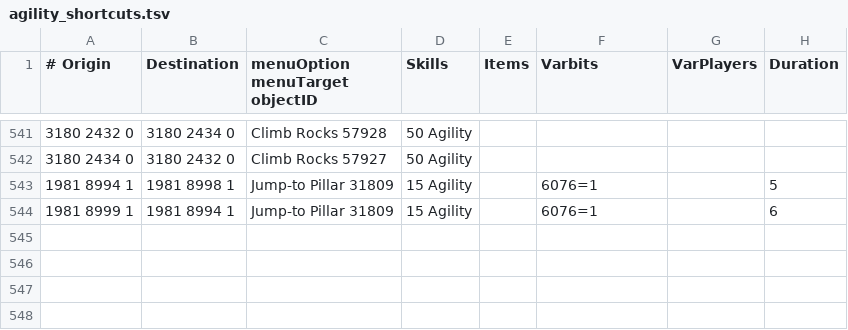
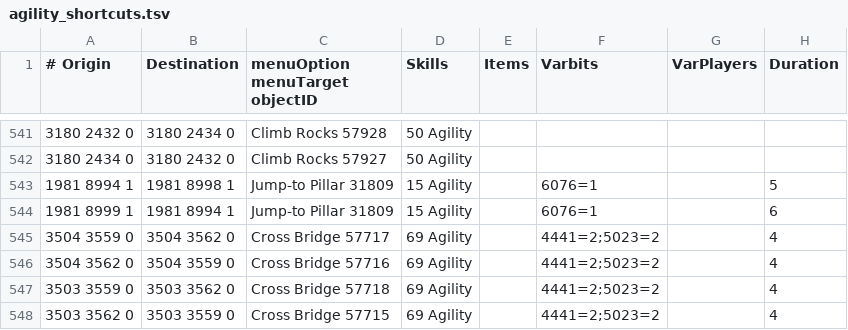
Before and after one commit to wvanderp/shortest-path, a TSV file: src/main/resources/transports/agility_shortcuts.tsv, drawn as a sheet; only a part is shown, gaps mark what is left out.

Commit message:
Add multiple transports (#391)
* Add Kathy Corkat Boat

Add the boat run by Kathy Corkat that goes from Pisc to West of Gnome Stronghold

* Update Kathy Corkat boat duration

Update the boat duration for Kathy Corkat to 10 ticks

* Add Buildable Mausoleum Bridge

Add the buildable bridge west of Fenkenstrains Castle that goes to the Mausoleum

* Modify Kathy Corkat's boat transportation

Modify Kathy Corkat's boat transportation to account for payments being made directly from the bank

```diff
--- a/src/main/resources/transports/agility_shortcuts.tsv
+++ b/src/main/resources/transports/agility_shortcuts.tsv
@@ -544 +544,5 @@
 1981 8999 1	1981 8994 1	Jump-to Pillar 31809	15 Agility		6076=1		6
+3504 3559 0	3504 3562 0	Cross Bridge 57717	69 Agility		4441=2;5023=2		4
+3504 3562 0	3504 3559 0	Cross Bridge 57716	69 Agility		4441=2;5023=2		4
+3503 3559 0	3503 3562 0	Cross Bridge 57718	69 Agility		4441=2;5023=2		4
+3503 3562 0	3503 3559 0	Cross Bridge 57715	69 Agility		4441=2;5023=2		4
```
Also changed, not shown: 1 other file.
